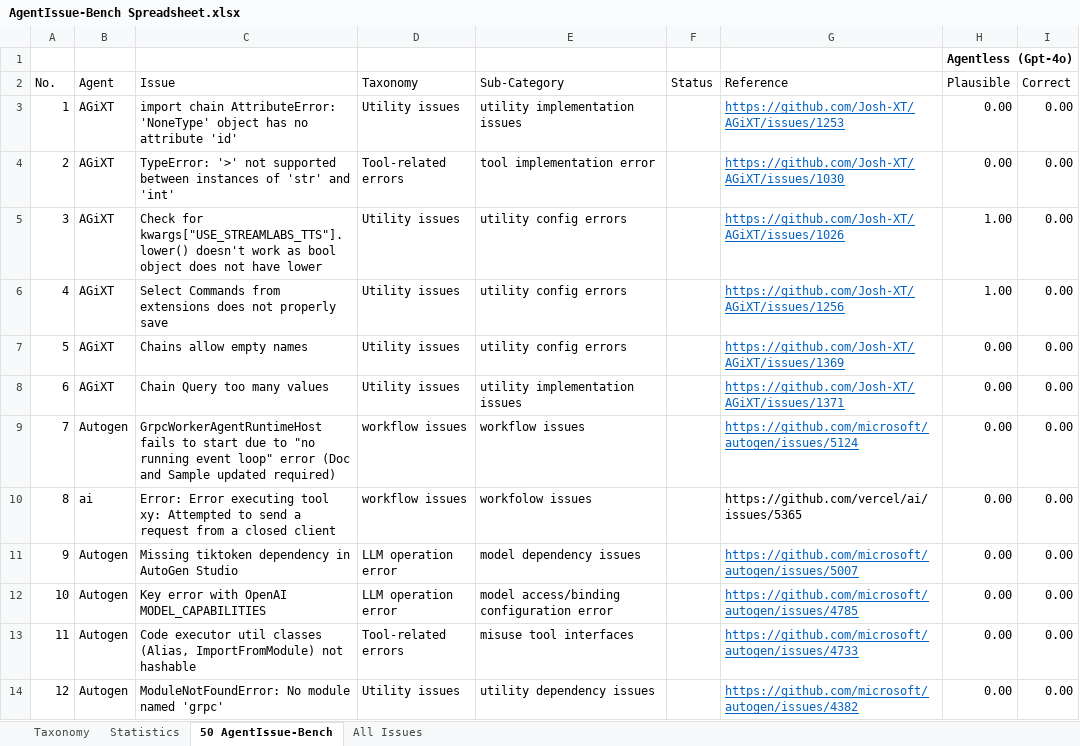
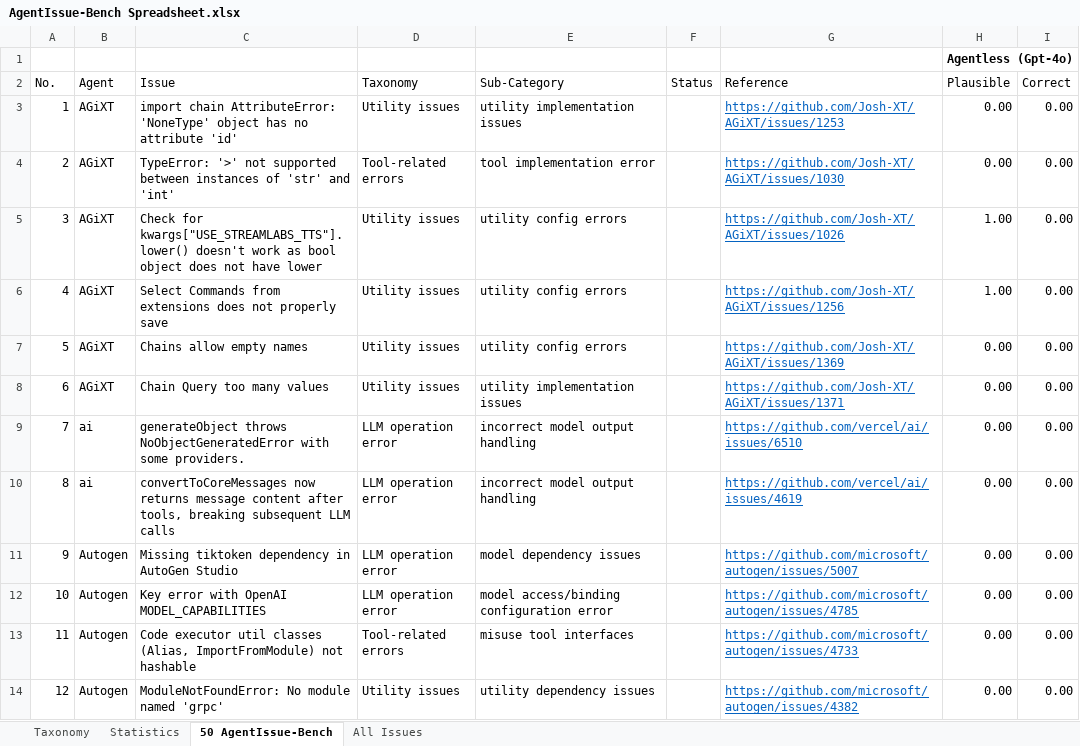
Before and after one commit to alfin06/AgentIssue-Bench, an Excel workbook: AgentIssue-Bench Spreadsheet.xlsx, sheet 50 AgentIssue-Bench, drawn as a sheet; only a part is shown; values as stored, in another font and other column widths than the file's, no borders; table styles not drawn; the diff names each change by its address in the sheet, - before the commit and + after, or states it on an @@ line.

```diff
--- a/AgentIssue-Bench Spreadsheet.xlsx (sheet 50 AgentIssue-Bench)
+++ b/AgentIssue-Bench Spreadsheet.xlsx (sheet 50 AgentIssue-Bench)
-B9 (Agent): Autogen
+B9 (Agent): ai
-C9 (Issue): GrpcWorkerAgentRuntimeHost fails to start due to "no running event loop" error (Doc and Sample updated required)
+C9 (Issue): generateObject throws NoObjectGeneratedError with some providers.
-D9:D10 (Taxonomy): workflow issues
+D9:D10 (Taxonomy): LLM operation error
-E9 (Sub-Category): workflow issues
+E9 (Sub-Category): incorrect model output handling
-G9 (Reference): https://github.com/microsoft/autogen/issues/5124
+G9 (Reference): https://github.com/vercel/ai/issues/6510
-C10 (Issue): Error: Error executing tool xy: Attempted to send a request from a closed client
+C10 (Issue): convertToCoreMessages now returns message content after tools, breaking subsequent LLM calls
-E10 (Sub-Category): workfolow issues
+E10 (Sub-Category): incorrect model output handling
-G10 (Reference): https://github.com/vercel/ai/issues/5365
+G10 (Reference): https://github.com/vercel/ai/issues/4619
@@ G10 underline: off → on, text colour: black → #0563C1 @@
```
Also changed, not shown: 5 other files.
